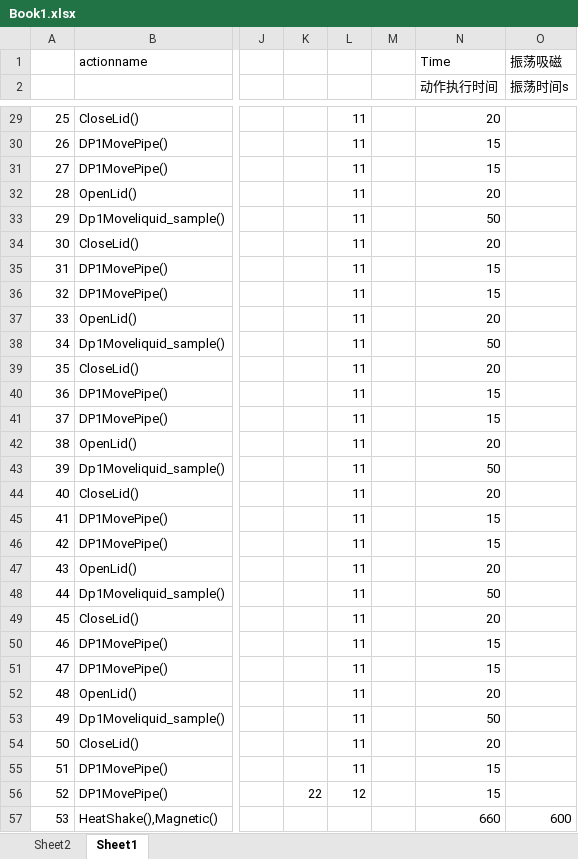
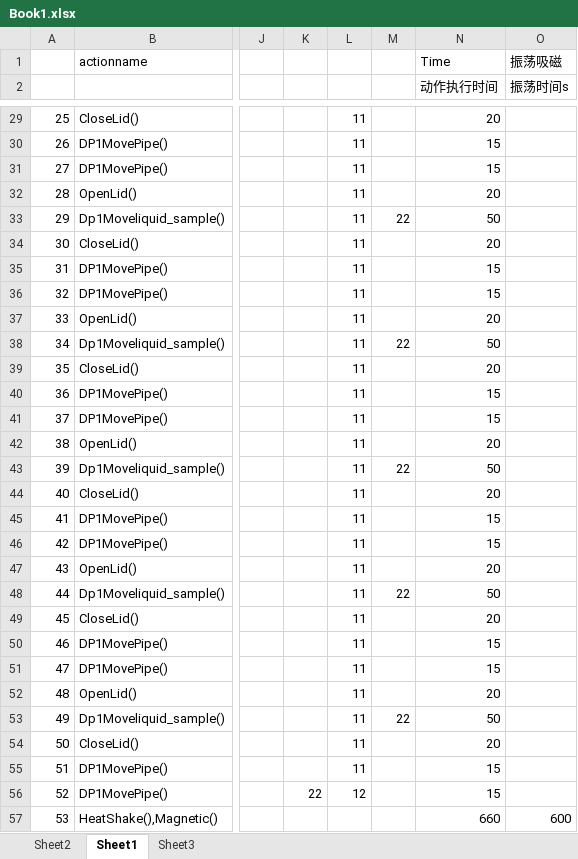
Before and after one commit to wangjizhu/helloJK, an Excel workbook: Book1.xlsx, sheet Sheet1, drawn as a sheet; only a part is shown, gaps mark what is left out; values as stored, in another font and other column widths than the file's, no cell formats; the diff covers the shown part only; the diff names each change by its address in the sheet, - before the commit and + after, or states it on an @@ line.

```diff
--- a/Book1.xlsx (sheet Sheet1)
+++ b/Book1.xlsx (sheet Sheet1)
+sheet tab: Sheet3
-M33: (empty)
+M33: 22
-M38: (empty)
+M38: 22
-M43: (empty)
+M43: 22
-M48: (empty)
+M48: 22
-M53: (empty)
+M53: 22
```
Also changed, not shown: 27 edited cells elsewhere in this sheet, cell formats, 3 other files.
